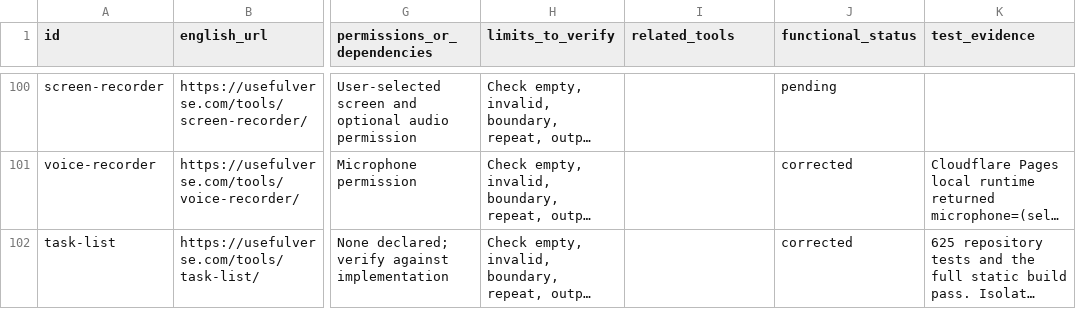
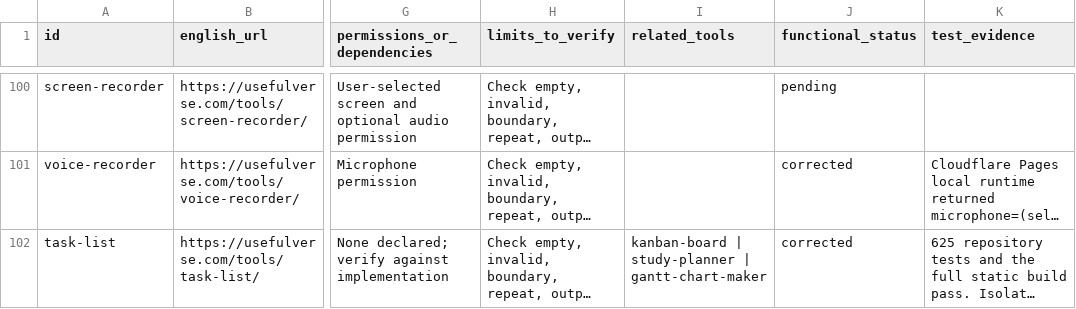
Before and after one commit to pedronunezwebs-hash/usefulverse, a CSV file: docs/functional-audit.csv, drawn as a sheet; only a part is shown, gaps mark what is left out; long unchanged cells end in …; the diff covers the shown part only; the diff names each change by its address in the sheet, - before the commit and + after, or states it on an @@ line.

Commit message:
Add localized offline Kanban board

```diff
--- a/docs/functional-audit.csv
+++ b/docs/functional-audit.csv
-I102 (related_tools): (empty)
+I102 (related_tools): kanban-board | study-planner | gantt-chart-maker
```
Also changed, not shown: 1 added row elsewhere in this file, 16 other files.
